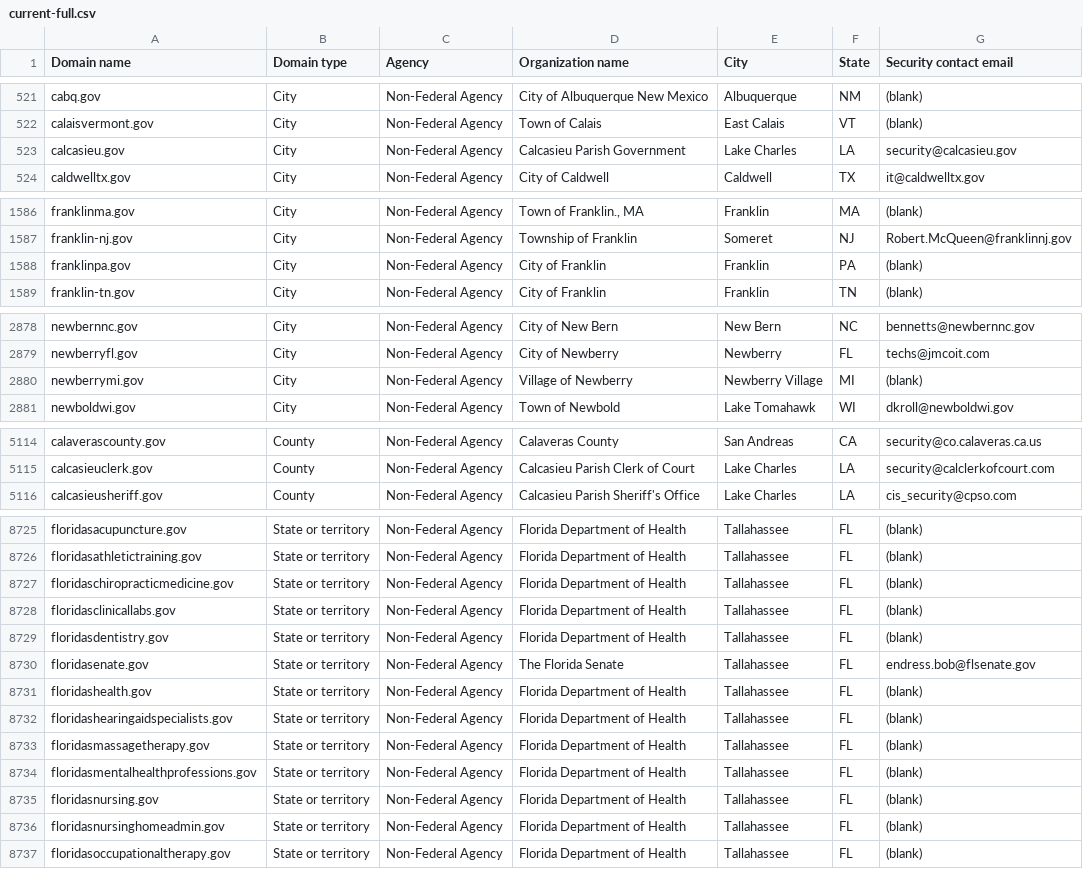
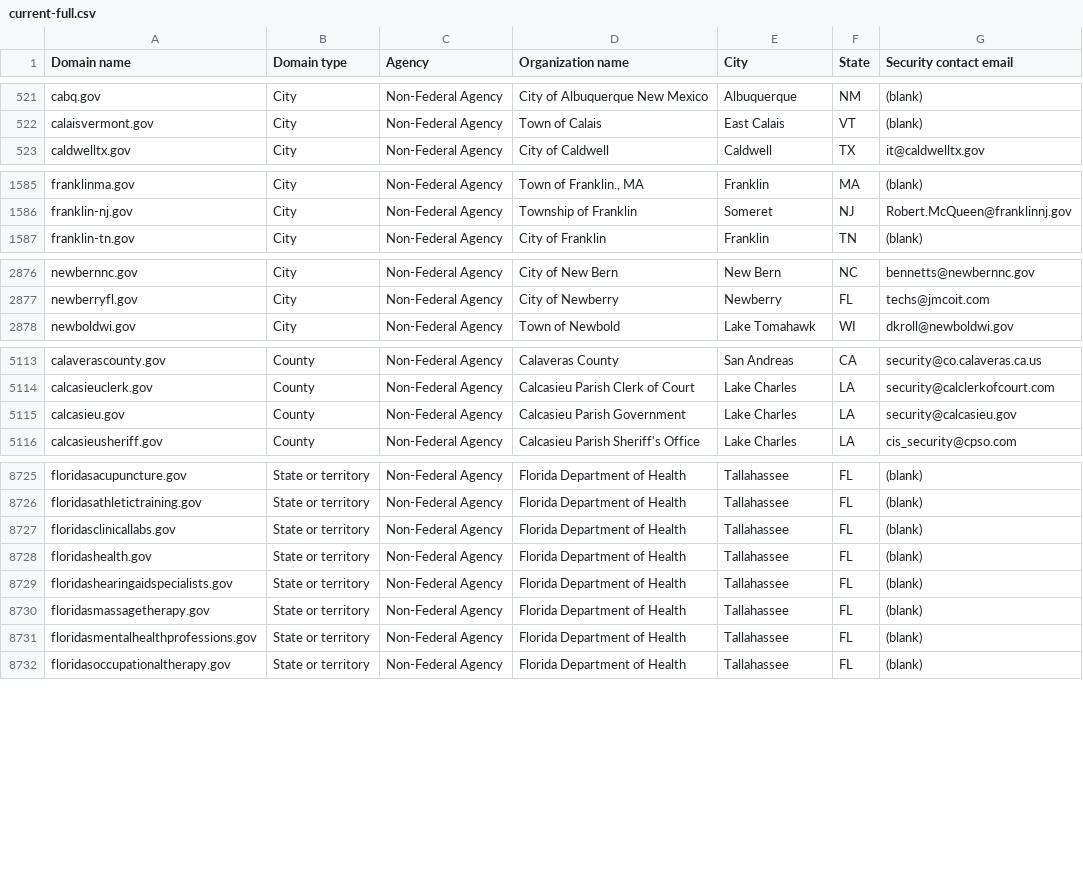
Before and after one commit to zandercymatics/dotgov-data, a CSV file: current-full.csv, drawn as a sheet; only a part is shown, gaps mark what is left out; removed rows and columns are numbered as before the commit, all else as after; the diff covers the shown part only; the diff names each change by its address in the sheet, - before the commit and + after, or states it on an @@ line.

```diff
--- a/current-full.csv
+++ b/current-full.csv
-row 523: calcasieu.gov | City | Non-Federal Agency | Calcasieu Parish Government | Lake Charles | LA | security@calcasieu.gov
-row 1588: franklinpa.gov | City | Non-Federal Agency | City of Franklin | Franklin | PA | (blank)
-row 2880: newberrymi.gov | City | Non-Federal Agency | Village of Newberry | Newberry Village | MI | (blank)
+row 5115: calcasieu.gov | County | Non-Federal Agency | Calcasieu Parish Government | Lake Charles | LA | security@calcasieu.gov
-row 8727: floridaschiropracticmedicine.gov | State or territory | Non-Federal Agency | Florida Department of Health | Tallahassee | FL | (blank)
-row 8729: floridasdentistry.gov | State or territory | Non-Federal Agency | Florida Department of Health | Tallahassee | FL | (blank)
-row 8730: floridasenate.gov | State or territory | Non-Federal Agency | The Florida Senate | Tallahassee | FL | endress.bob@flsenate.gov
-row 8735: floridasnursing.gov | State or territory | Non-Federal Agency | Florida Department of Health | Tallahassee | FL | (blank)
-row 8736: floridasnursinghomeadmin.gov | State or territory | Non-Federal Agency | Florida Department of Health | Tallahassee | FL | (blank)
```
Also changed, not shown: 4 added rows and 2 removed rows elsewhere in this file.
